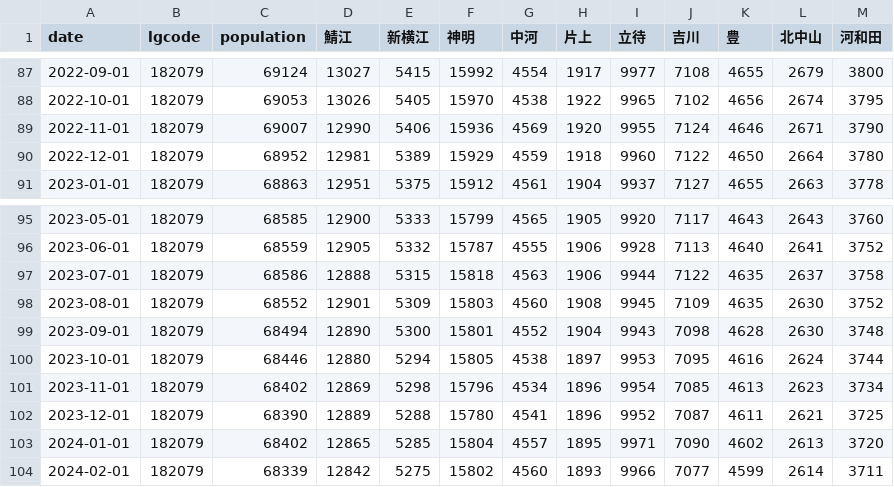
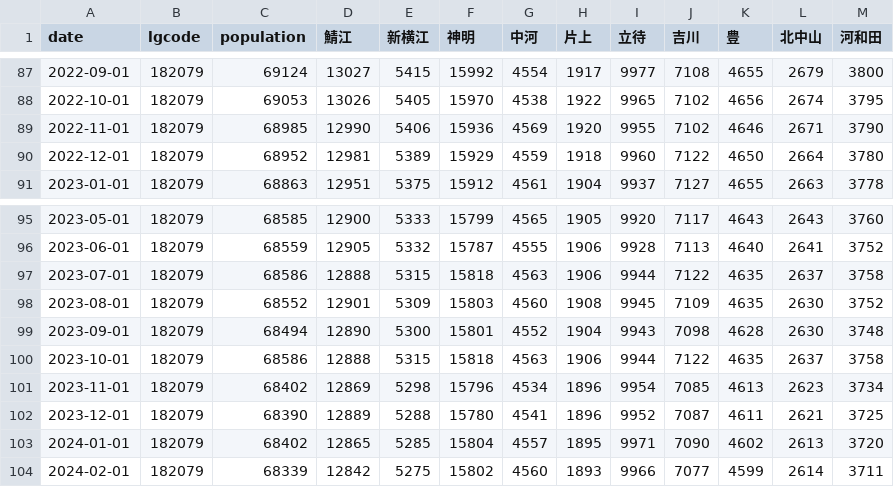
Before and after one commit to code4fukui/opendata_fukui, a CSV file: sabae_population.csv, drawn as a sheet; only a part is shown, gaps mark what is left out.

Commit message:
update data

```diff
--- a/sabae_population.csv
+++ b/sabae_population.csv
@@ -88,3 +88,3 @@
 2022-10-01,182079,69053,13026,5405,15970,4538,1922,9965,7102,4656,2674,3795
-2022-11-01,182079,69007,12990,5406,15936,4569,1920,9955,7124,4646,2671,3790
+2022-11-01,182079,68985,12990,5406,15936,4569,1920,9955,7102,4646,2671,3790
 2022-12-01,182079,68952,12981,5389,15929,4559,1918,9960,7122,4650,2664,3780
@@ -99,3 +99,3 @@
 2023-09-01,182079,68494,12890,5300,15801,4552,1904,9943,7098,4628,2630,3748
-2023-10-01,182079,68446,12880,5294,15805,4538,1897,9953,7095,4616,2624,3744
+2023-10-01,182079,68586,12888,5315,15818,4563,1906,9944,7122,4635,2637,3758
 2023-11-01,182079,68402,12869,5298,15796,4534,1896,9954,7085,4613,2623,3734
```
